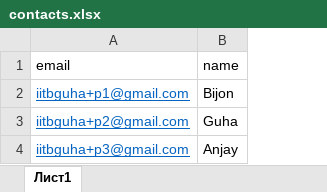
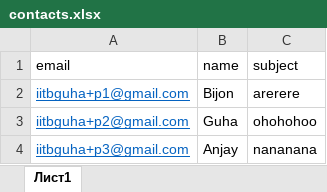
Before and after one commit to bijonguha/bulk_mail, an Excel workbook: bulk_mail/data/contacts.xlsx, sheet Лист1, drawn as a sheet; values as stored, in another font and other column widths than the file's, no borders; the diff names each change by its address in the sheet, - before the commit and + after, or states it on an @@ line.

Commit message:
data format modified

```diff
--- a/bulk_mail/data/contacts.xlsx (sheet Лист1)
+++ b/bulk_mail/data/contacts.xlsx (sheet Лист1)
+column C (subject), rows 2-4: arerere | ohohohoo | nananana
```
Also changed, not shown: 7 other files.
